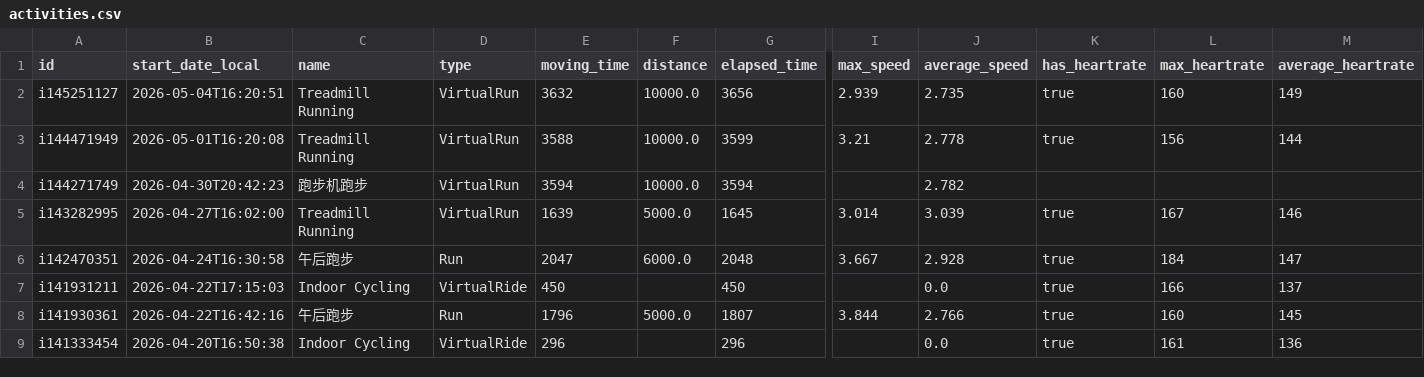
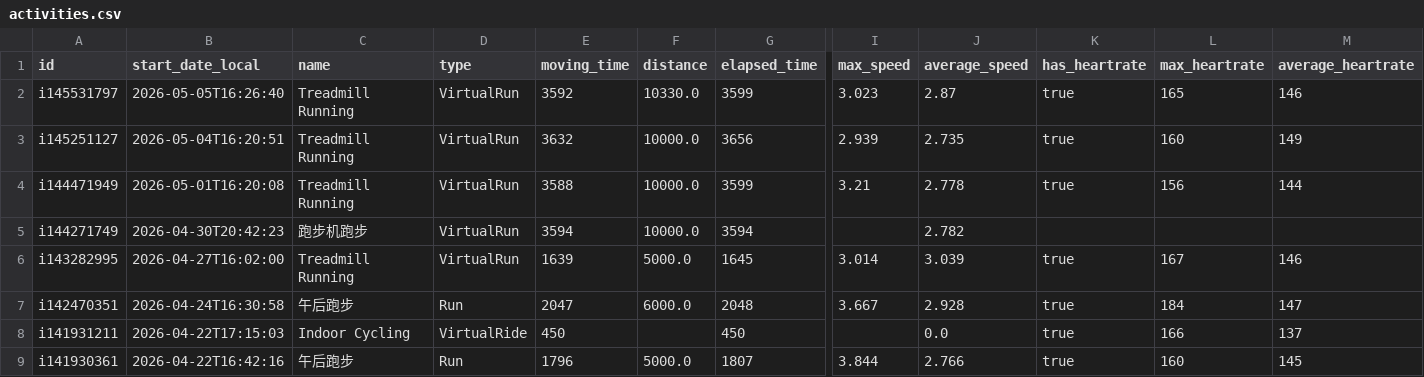
Before and after one commit to Trojon99/intervals-daily-coach, a CSV file: data/latest/activities.csv, drawn as a sheet; only a part is shown, gaps mark what is left out; the shorter side is filled out with more unchanged rows; rows hold the shown columns only; the diff names each change by its address in the sheet, - before the commit and + after, or states it on an @@ line.

```diff
--- a/data/latest/activities.csv
+++ b/data/latest/activities.csv
+row 2: i145531797 | 2026-05-05T16:26:40 | Treadmill Running | VirtualRun | 3592 | 10330.0 | 3599 | 3.023 | 2.87 | true | 165 | 146
```
Also changed, not shown: data/latest/wellness.csv, 9 other files.
